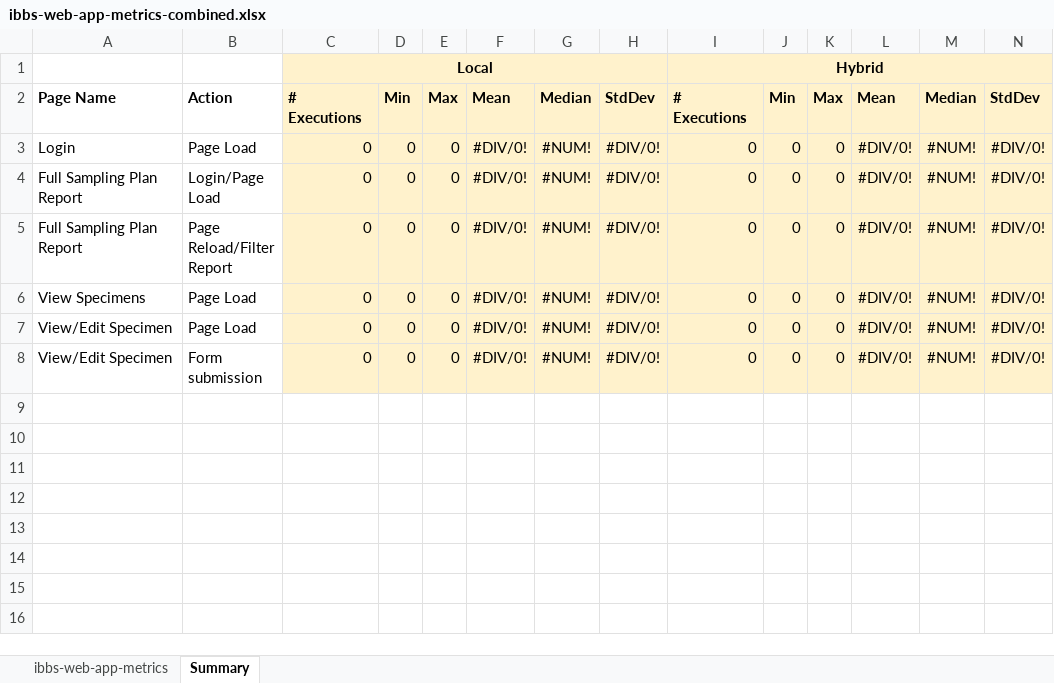
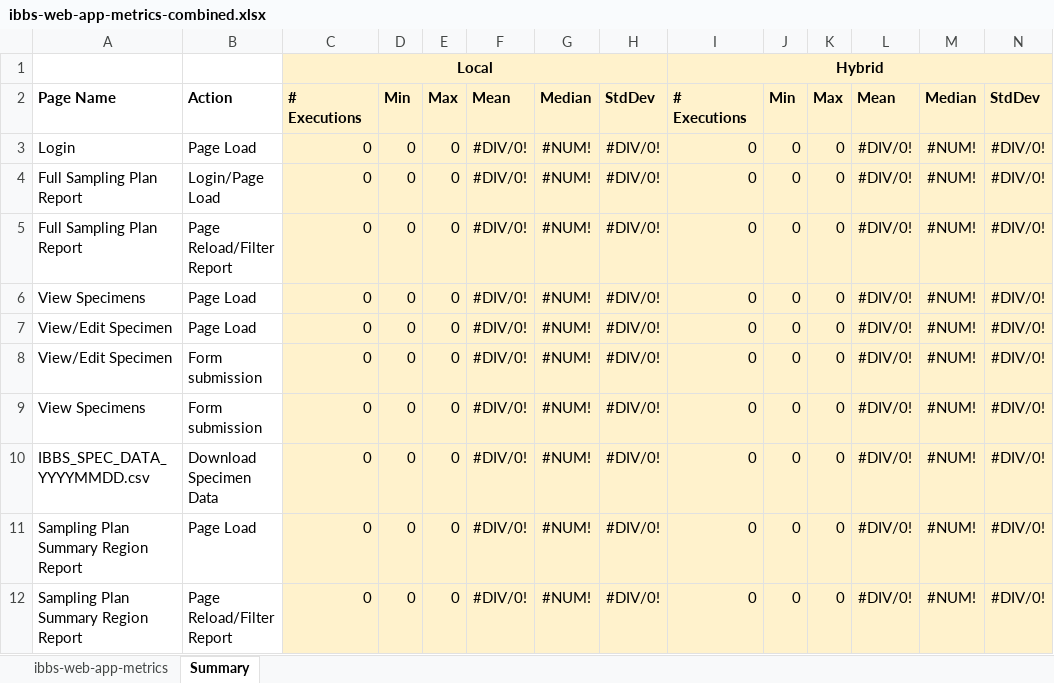
Before and after one commit to noaa-pifsc/PIFSC-Tools-Web-App-Metrics-IBBS, an Excel workbook: performance metrics/ibbs-web-app-metrics-combined.xlsx, sheet Summary, drawn as a sheet; only a part is shown; values as stored, in another font and other column widths than the file's, no borders; rows hold the shown columns only; the diff names each change by its address in the sheet, - before the commit and + after, or states it on an @@ line.

Commit message:
--IBBS Web App Metrics: Version 1.3--
This project was synced upstream with version 1.4 (git tag: web_app_metrics_v1.4) of the web app metrics project (git@picgitlab.nmfs.local:centralized-data-tools/web-app-metrics.git)

Updated IBBS Web App Metrics (WAM) project to implement additional web actions.

	directory structure:
		docker/src/data/screenshots/README.txt was added to ensure the data/screenshots directory exists on the docker host machine

	Automated build/deploy batch scripts (updated to use a relative path to the corresponding .sh bash script files):
		deployment_scripts/build_deploy_project.hybrid.bat
		deployment_scripts/build_deploy_project.local.bat
		deployment_scripts/build_deploy_project.remote.bat

	Docker Files:
		python scripts:
			docker/src/py_scripts/app.py - updated to specify additional web actions specified in the README.md file.  Updated to implement a timer for the entire test suite.  Updated to add more includes and set the download directory for any downloaded files
			docker/src/py_scripts/lib/custom_functions.py - updated to allow more flexible matching by specifying a "By" class method.  Updated to save screenshots in the "data/screenshots" folder

	performance metrics/ibbs-web-app-metrics-combined.xlsx was updated to include the new web actions included in the script

	Documentation:
		README.md - was updated with additional web actions included in the web app metrics script
		docker/notes.txt - was updated with the default development directory

```diff
--- a/performance metrics/ibbs-web-app-metrics-combined.xlsx (sheet Summary)
+++ b/performance metrics/ibbs-web-app-metrics-combined.xlsx (sheet Summary)
+row 9: View Specimens | Form submission | 0 | 0 | 0 | #DIV/0! | #NUM! | #DIV/0! | 0 | 0 | 0 | #DIV/0! | #NUM! | #DIV/0!
+row 10: IBBS_SPEC_DATA_YYYYMMDD.csv | Download Specimen Data | 0 | 0 | 0 | #DIV/0! | #NUM! | #DIV/0! | 0 | 0 | 0 | #DIV/0! | #NUM! | #DIV/0!
+row 11: Sampling Plan Summary Region Report | Page Load | 0 | 0 | 0 | #DIV/0! | #NUM! | #DIV/0! | 0 | 0 | 0 | #DIV/0! | #NUM! | #DIV/0!
+row 12: Sampling Plan Summary Region Report | Page Reload/Filter Report | 0 | 0 | 0 | #DIV/0! | #NUM! | #DIV/0! | 0 | 0 | 0 | #DIV/0! | #NUM! | #DIV/0!
```
Also changed, not shown: 9 other files.
